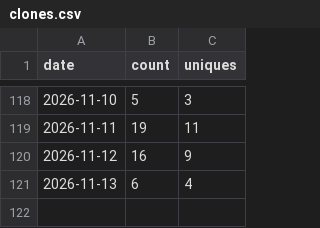
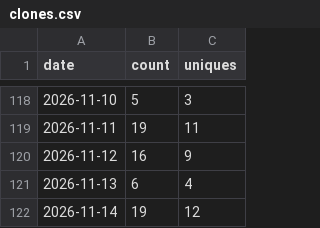
Before and after one commit to Kr1sCode/infra-automation-lab, a CSV file: .github/traffic/clones.csv, drawn as a sheet; only a part is shown, gaps mark what is left out.

```diff
--- a/.github/traffic/clones.csv
+++ b/.github/traffic/clones.csv
@@ -121 +121,2 @@ date,count,uniques
 2026-11-13,6,4
+2026-11-14,19,12
```
Also changed, not shown: .github/traffic/views.csv.
